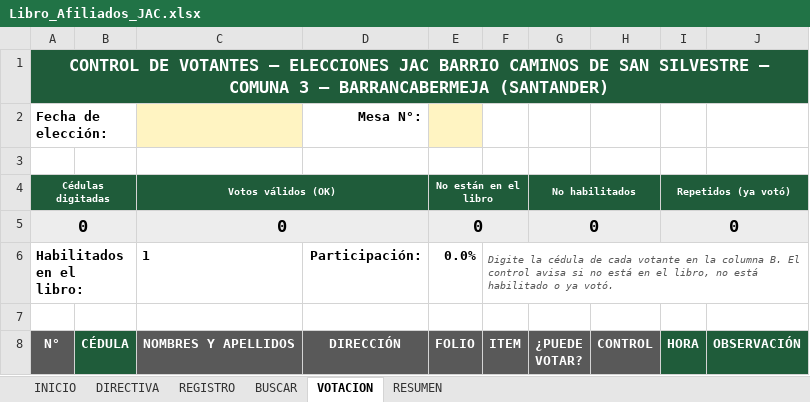
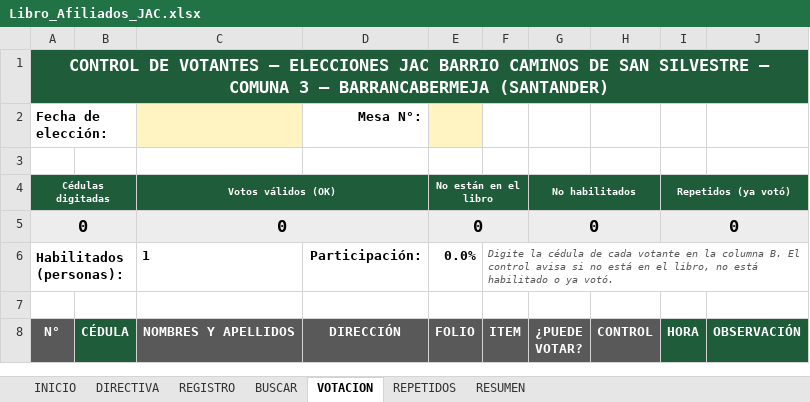
Before and after one commit to leyezminvari-tech/INFORMES, an Excel workbook: Libro_Afiliados_JAC.xlsx, sheet VOTACION, drawn as a sheet; values as stored, in another font and other column widths than the file's, no borders; conditional formats not drawn; the diff names each change by its address in the sheet, - before the commit and + after, or states it on an @@ line.

```diff
--- a/Libro_Afiliados_JAC.xlsx (sheet VOTACION)
+++ b/Libro_Afiliados_JAC.xlsx (sheet VOTACION)
+sheet tab: REPETIDOS
-A6 (Cédulas digitadas): Habilitados en el libro:
+A6 (Cédulas digitadas): Habilitados (personas):
```
Also changed, not shown: sheet RESUMEN, sheet INICIO, sheet BUSCAR, formulas that keep their value, hidden cells.
